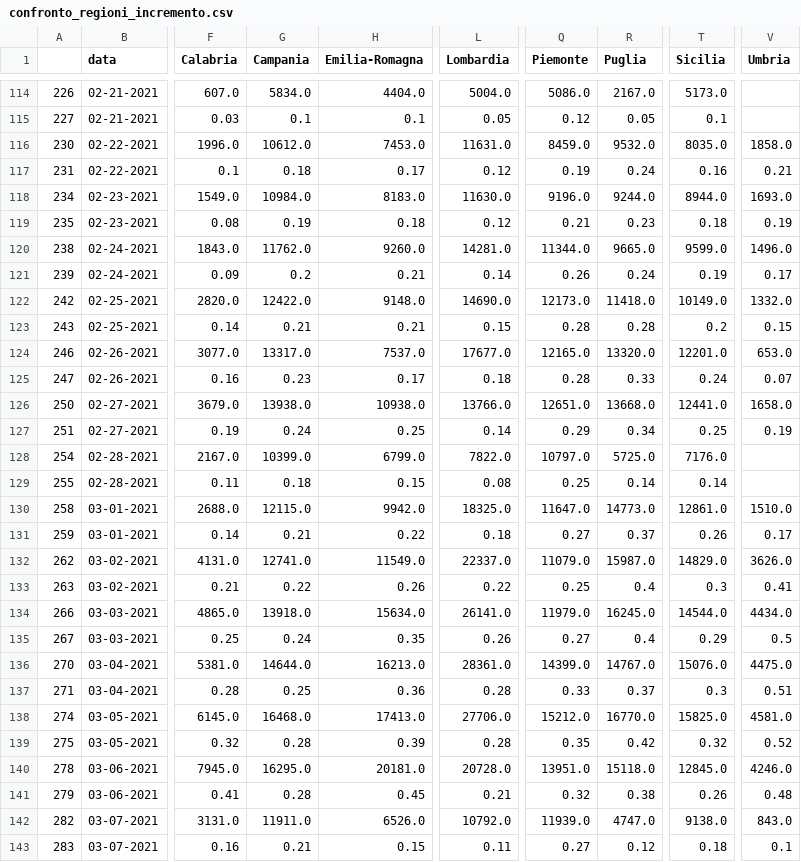
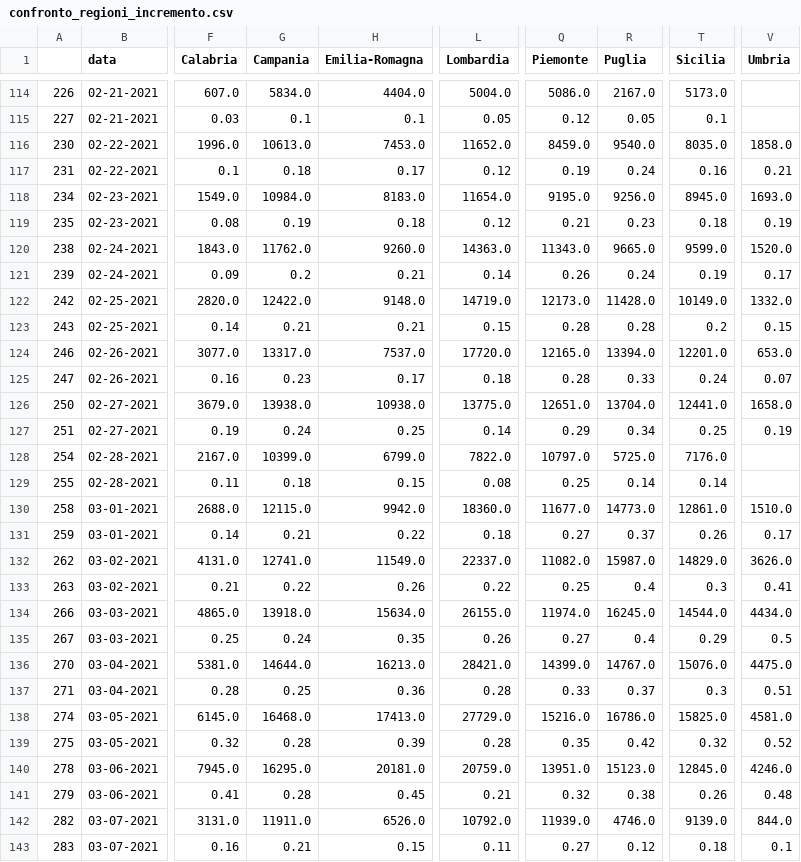
Before and after one commit to vincnardelli/covstat, a CSV file: data/confronto_regioni_incremento.csv, drawn as a sheet; only a part is shown, gaps mark what is left out; the diff covers the shown part only; the diff names each change by its address in the sheet, - before the commit and + after, or states it on an @@ line.

```diff
--- a/data/confronto_regioni_incremento.csv
+++ b/data/confronto_regioni_incremento.csv
-G116 (Campania): 10612.0
+G116 (Campania): 10613.0
-L116 (Lombardia): 11631.0
+L116 (Lombardia): 11652.0
-R116 (Puglia): 9532.0
+R116 (Puglia): 9540.0
-L118 (Lombardia): 11630.0
+L118 (Lombardia): 11654.0
-Q118 (Piemonte): 9196.0
+Q118 (Piemonte): 9195.0
-R118 (Puglia): 9244.0
+R118 (Puglia): 9256.0
-T118 (Sicilia): 8944.0
+T118 (Sicilia): 8945.0
-L120 (Lombardia): 14281.0
+L120 (Lombardia): 14363.0
-Q120 (Piemonte): 11344.0
+Q120 (Piemonte): 11343.0
-V120 (Umbria): 1496.0
+V120 (Umbria): 1520.0
-L122 (Lombardia): 14690.0
+L122 (Lombardia): 14719.0
-R122 (Puglia): 11418.0
+R122 (Puglia): 11428.0
-L124 (Lombardia): 17677.0
+L124 (Lombardia): 17720.0
-R124 (Puglia): 13320.0
+R124 (Puglia): 13394.0
-L126 (Lombardia): 13766.0
+L126 (Lombardia): 13775.0
-R126 (Puglia): 13668.0
+R126 (Puglia): 13704.0
-L130 (Lombardia): 18325.0
+L130 (Lombardia): 18360.0
-Q130 (Piemonte): 11647.0
+Q130 (Piemonte): 11677.0
-Q132 (Piemonte): 11079.0
+Q132 (Piemonte): 11082.0
-L134 (Lombardia): 26141.0
+L134 (Lombardia): 26155.0
-Q134 (Piemonte): 11979.0
+Q134 (Piemonte): 11974.0
-L136 (Lombardia): 28361.0
+L136 (Lombardia): 28421.0
-L138 (Lombardia): 27706.0
+L138 (Lombardia): 27729.0
-Q138 (Piemonte): 15212.0
+Q138 (Piemonte): 15216.0
-R138 (Puglia): 16770.0
+R138 (Puglia): 16786.0
-L140 (Lombardia): 20728.0
+L140 (Lombardia): 20759.0
-R140 (Puglia): 15118.0
+R140 (Puglia): 15123.0
-R142 (Puglia): 4747.0
+R142 (Puglia): 4746.0
-T142 (Sicilia): 9138.0
+T142 (Sicilia): 9139.0
-V142 (Umbria): 843.0
+V142 (Umbria): 844.0
```
Also changed, not shown: 2 added rows and 78 edited cells elsewhere in this file, data/confronto_regioni.csv, data/regioni.csv, 7 other files.
